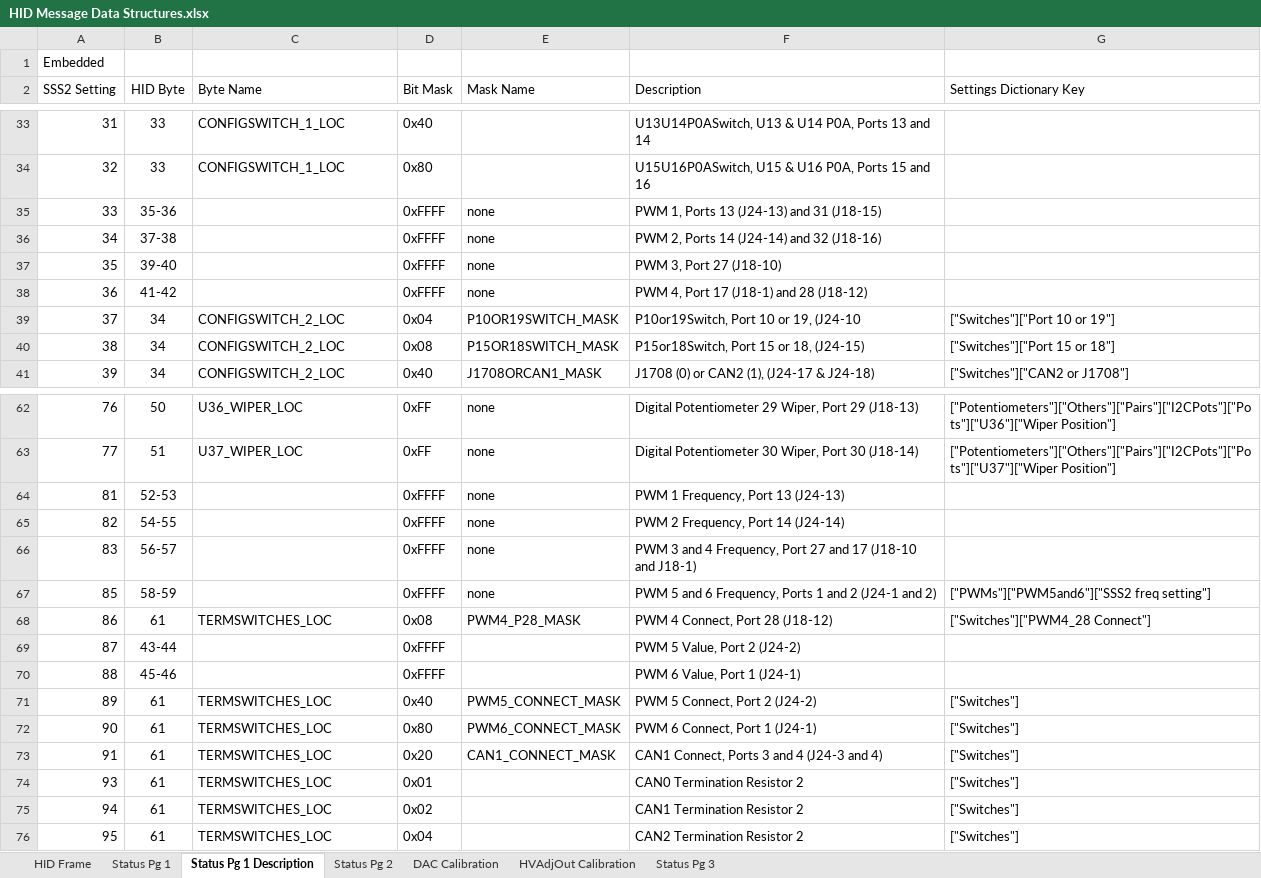
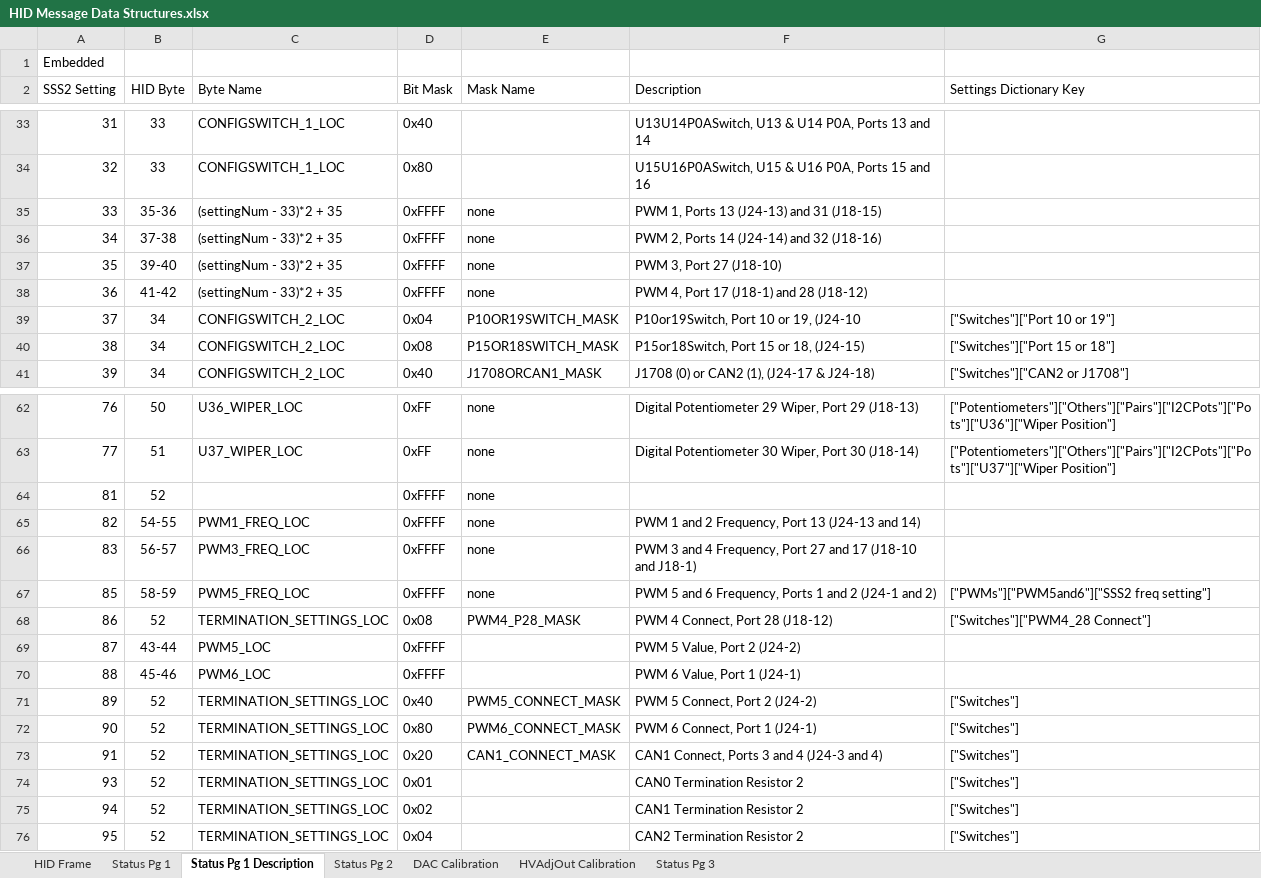
Before and after one commit to jeremy-daily/SSS2, an Excel workbook: docs/HID Message Data Structures.xlsx, sheet Status Pg 1 Description, drawn as a sheet; only a part is shown, gaps mark what is left out; values as stored, in another font and other column widths than the file's, no borders; the diff names each change by its address in the sheet, - before the commit and + after, or states it on an @@ line.

Commit message:
Version 2.0.1
Fixed an off-by-one issue on Ports 12 and 13. Completed the EEPROM save and load features on boot for all enumerated settings.

```diff
--- a/docs/HID Message Data Structures.xlsx (sheet Status Pg 1 Description)
+++ b/docs/HID Message Data Structures.xlsx (sheet Status Pg 1 Description)
-C35:C38 (Byte Name): (empty)
+C35:C38 (Byte Name): (settingNum - 33)*2 + 35
-B64 (HID Byte): 52-53
+B64 (HID Byte): 52
-F64 (Description): PWM 1 Frequency, Port 13 (J24-13)
+F64 (Description): (empty)
-C65 (Byte Name): (empty)
+C65 (Byte Name): PWM1_FREQ_LOC
-F65 (Description): PWM 2 Frequency, Port 14 (J24-14)
+F65 (Description): PWM 1 and 2 Frequency, Port 13 (J24-13 and 14)
-C66 (Byte Name): (empty)
+C66 (Byte Name): PWM3_FREQ_LOC
-C67 (Byte Name): (empty)
+C67 (Byte Name): PWM5_FREQ_LOC
-B68 (HID Byte): 61
+B68 (HID Byte): 52
-C68 (Byte Name): TERMSWITCHES_LOC
+C68 (Byte Name): TERMINATION_SETTINGS_LOC
-C69 (Byte Name): (empty)
+C69 (Byte Name): PWM5_LOC
-C70 (Byte Name): (empty)
+C70 (Byte Name): PWM6_LOC
-B71:B76 (HID Byte): 61
+B71:B76 (HID Byte): 52
-C71:C76 (Byte Name): TERMSWITCHES_LOC
+C71:C76 (Byte Name): TERMINATION_SETTINGS_LOC
```
Also changed, not shown: sheet Status Pg 1, 5 other files.
